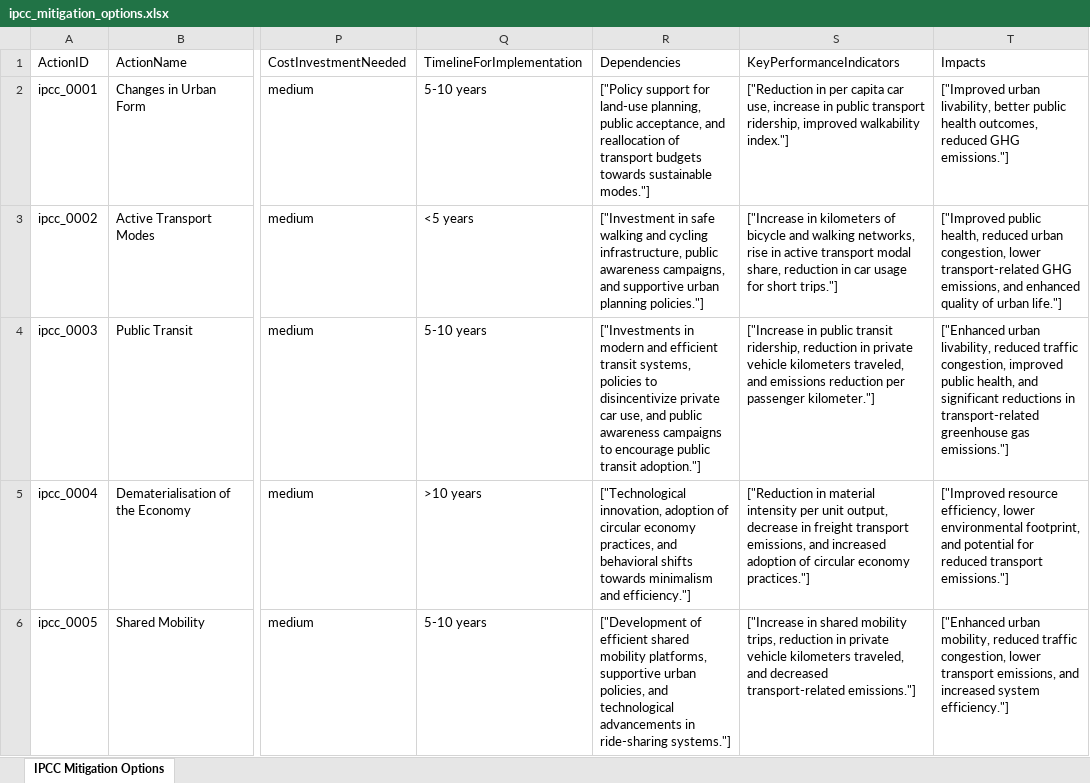
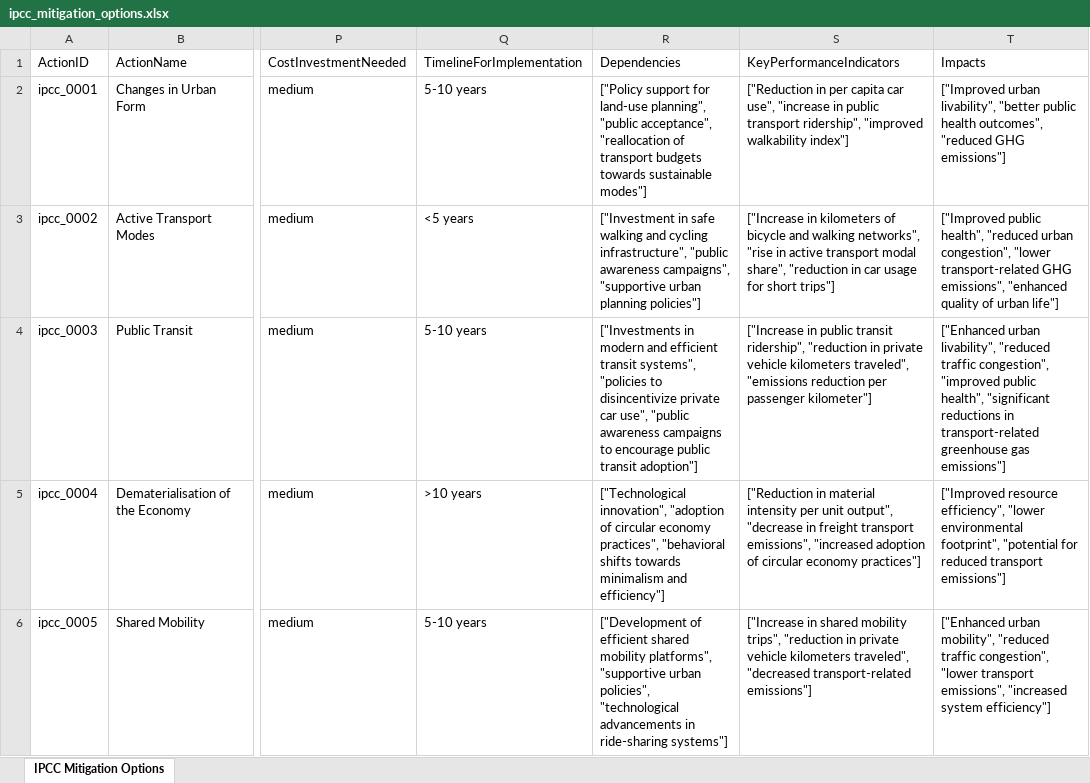
Before and after one commit to Open-Earth-Foundation/CityCatalyst, an Excel workbook: data/climate_actions/ipcc_mitigation_options.xlsx, sheet IPCC Mitigation Options, drawn as a sheet; only a part is shown, gaps mark what is left out; values as stored, in another font and other column widths than the file's, no borders; the diff covers the shown part only; the diff names each change by its address in the sheet, - before the commit and + after, or states it on an @@ line.

```diff
--- a/data/climate_actions/ipcc_mitigation_options.xlsx (sheet IPCC Mitigation Options)
+++ b/data/climate_actions/ipcc_mitigation_options.xlsx (sheet IPCC Mitigation Options)
-R2: …for land-use planning, public acceptance, and reallocation of transport budgets towards sustainable modes."]
+R2: …for land-use planning", "public acceptance", "reallocation of transport budgets towards sustainable modes"]
-S2: …capita car use, increase in public transport ridership, improved walkability index."]
+S2: …capita car use", "increase in public transport ridership", "improved walkability index"]
-T2: ["Improved urban livability, better public health outcomes, reduced GHG emissions."]
+T2: ["Improved urban livability", "better public health outcomes", "reduced GHG emissions"]
-R3: …and cycling infrastructure, public awareness campaigns, and supportive urban planning policies."]
+R3: …and cycling infrastructure", "public awareness campaigns", "supportive urban planning policies"]
-S3: …and walking networks, rise in active transport modal share, reduction in car usage for short trips."]
+S3: …and walking networks", "rise in active transport modal share", "reduction in car usage for short trips"]
-T3: ["Improved public health, reduced urban congestion, lower transport-related GHG emissions, and enhanced quality of urban life."]
+T3: ["Improved public health", "reduced urban congestion", "lower transport-related GHG emissions", "enhanced quality of urban life"]
-R4: …efficient transit systems, policies to disincentivize private car use, and public awareness campaigns to encourage public transit adoption."]
+R4: …efficient transit systems", "policies to disincentivize private car use", "public awareness campaigns to encourage public transit adoption"]
-S4: …public transit ridership, reduction in private vehicle kilometers traveled, and emissions reduction per passenger kilometer."]
+S4: …public transit ridership", "reduction in private vehicle kilometers traveled", "emissions reduction per passenger kilometer"]
-T4: ["Enhanced urban livability, reduced traffic congestion, improved public health, and significant reductions in transport-related greenhouse gas emissions."]
+T4: ["Enhanced urban livability", "reduced traffic congestion", "improved public health", "significant reductions in transport-related greenhouse gas emissions"]
-R5: ["Technological innovation, adoption of circular economy practices, and behavioral shifts towards minimalism and efficiency."]
+R5: ["Technological innovation", "adoption of circular economy practices", "behavioral shifts towards minimalism and efficiency"]
-S5: …per unit output, decrease in freight transport emissions, and increased adoption of circular economy practices."]
+S5: …per unit output", "decrease in freight transport emissions", "increased adoption of circular economy practices"]
-T5: ["Improved resource efficiency, lower environmental footprint, and potential for reduced transport emissions."]
+T5: ["Improved resource efficiency", "lower environmental footprint", "potential for reduced transport emissions"]
-R6: …shared mobility platforms, supportive urban policies, and technological advancements in ride-sharing systems."]
+R6: …shared mobility platforms", "supportive urban policies", "technological advancements in ride-sharing systems"]
-S6: …shared mobility trips, reduction in private vehicle kilometers traveled, and decreased transport-related emissions."]
+S6: …shared mobility trips", "reduction in private vehicle kilometers traveled", "decreased transport-related emissions"]
-T6: ["Enhanced urban mobility, reduced traffic congestion, lower transport emissions, and increased system efficiency."]
+T6: ["Enhanced urban mobility", "reduced traffic congestion", "lower transport emissions", "increased system efficiency"]
```
Also changed, not shown: 225 edited cells elsewhere in this sheet, scripts/script_outputs/combined.xlsx, 3 other files.
